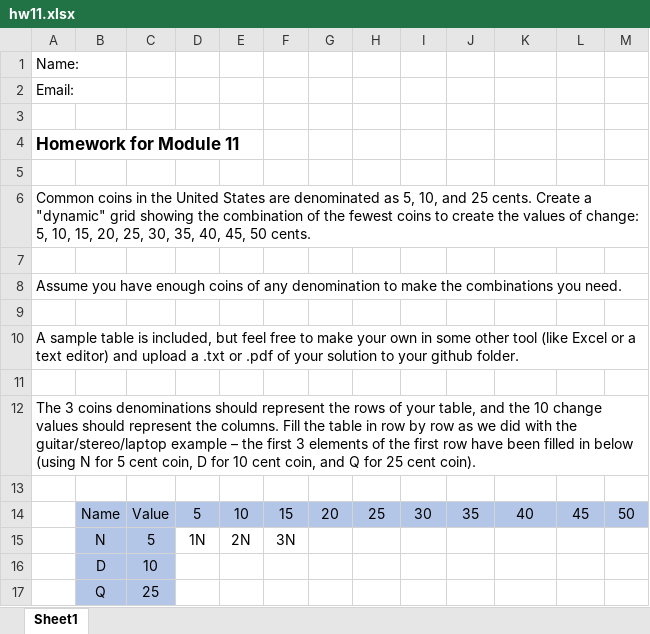
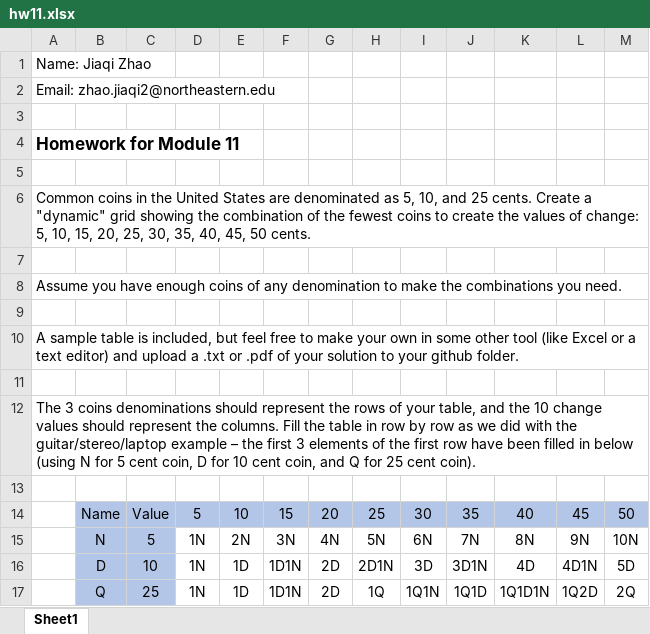
Before and after one commit to Northeastern-CS5008-SP23-online/cs5008-spring-2023-jackiezzz24, an Excel workbook: assignment11/hw11.xlsx, sheet Sheet1, drawn as a sheet; values as stored, in another font and other column widths than the file's, no borders; removed rows and columns are numbered as before the commit, all else as after; the diff names each change by its address in the sheet, - before the commit and + after, or states it on an @@ line.

Commit message:
upload hw11

```diff
--- a/assignment11/hw11.xlsx (sheet Sheet1)
+++ b/assignment11/hw11.xlsx (sheet Sheet1)
-A1: Name:
+A1: Name: Jiaqi Zhao
-A2: Email:
+A2: Email: zhao.jiaqi2@northeastern.edu
-row 15:  | N | 5 | 1N | 2N | 3N
-row 16:  | D | 10
-row 17:  | Q | 25
+row 15:  | N | 5 | 1N | 2N | 3N | 4N | 5N | 6N | 7N | 8N | 9N | 10N
+row 16:  | D | 10 | 1N | 1D | 1D1N | 2D | 2D1N | 3D | 3D1N | 4D | 4D1N | 5D
+row 17:  | Q | 25 | 1N | 1D | 1D1N | 2D | 1Q | 1Q1N | 1Q1D | 1Q1D1N | 1Q2D | 2Q
```
